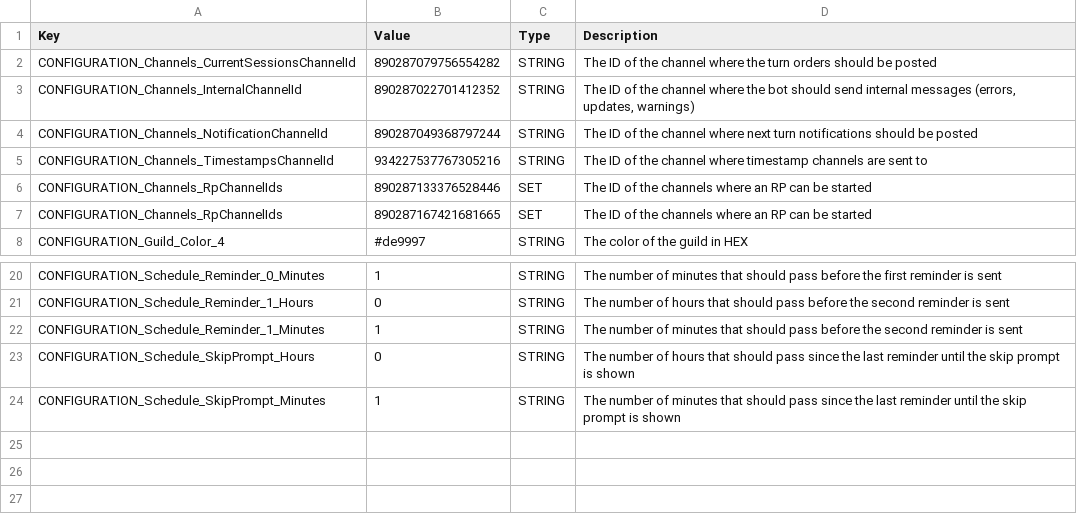
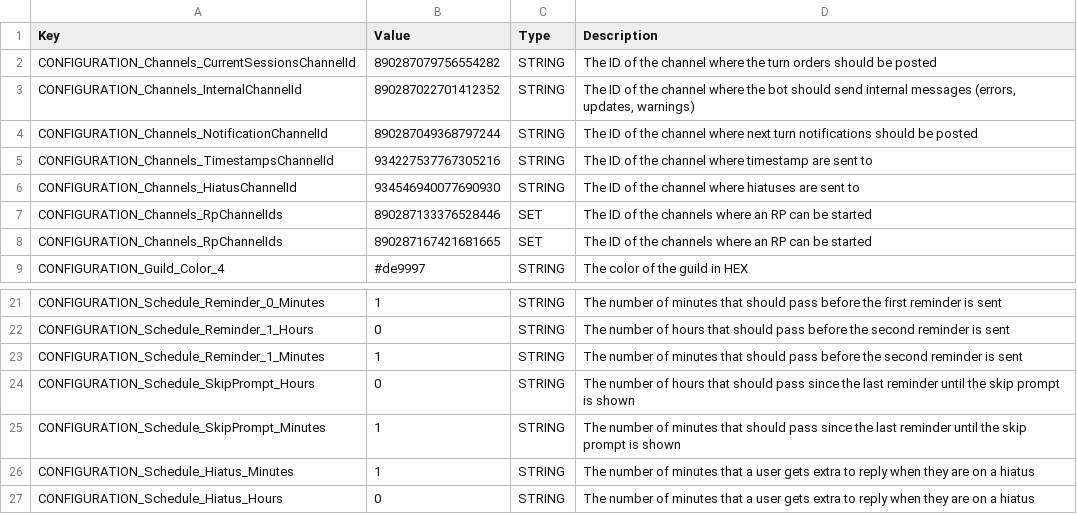
Before and after one commit to Haiyn/nughub-bot, a CSV file: orchestration/redis/data/configuration-dev.csv, drawn as a sheet; only a part is shown, gaps mark what is left out.

```diff
--- a/orchestration/redis/data/configuration-dev.csv
+++ b/orchestration/redis/data/configuration-dev.csv
@@ -4,3 +4,4 @@ CONFIGURATION_Channels_InternalChannelId;890287022701412352;STRING;The ID of the
 CONFIGURATION_Channels_NotificationChannelId;890287049368797244;STRING;The ID of the channel where next turn notifications should be posted
-CONFIGURATION_Channels_TimestampsChannelId;934227537767305216;STRING;The ID of the channel where timestamp channels are sent to
+CONFIGURATION_Channels_TimestampsChannelId;934227537767305216;STRING;The ID of the channel where timestamp are sent to
+CONFIGURATION_Channels_HiatusChannelId;934546940077690930;STRING;The ID of the channel where hiatuses are sent to
 CONFIGURATION_Channels_RpChannelIds;890287133376528446;SET;The ID of the channels where an RP can be started
@@ -24 +25,3 @@ CONFIGURATION_Schedule_SkipPrompt_Hours;0;STRING;The number of hours that should
 CONFIGURATION_Schedule_SkipPrompt_Minutes;1;STRING;The number of minutes that should pass since the last reminder until the skip prompt is shown
+CONFIGURATION_Schedule_Hiatus_Minutes;1;STRING;The number of minutes that a user gets extra to reply when they are on a hiatus
+CONFIGURATION_Schedule_Hiatus_Hours;0;STRING;The number of minutes that a user gets extra to reply when they are on a hiatus
```
Also changed, not shown: orchestration/redis/data/configuration-prod.csv, orchestration/redis/data/strings.csv, 19 other files.
